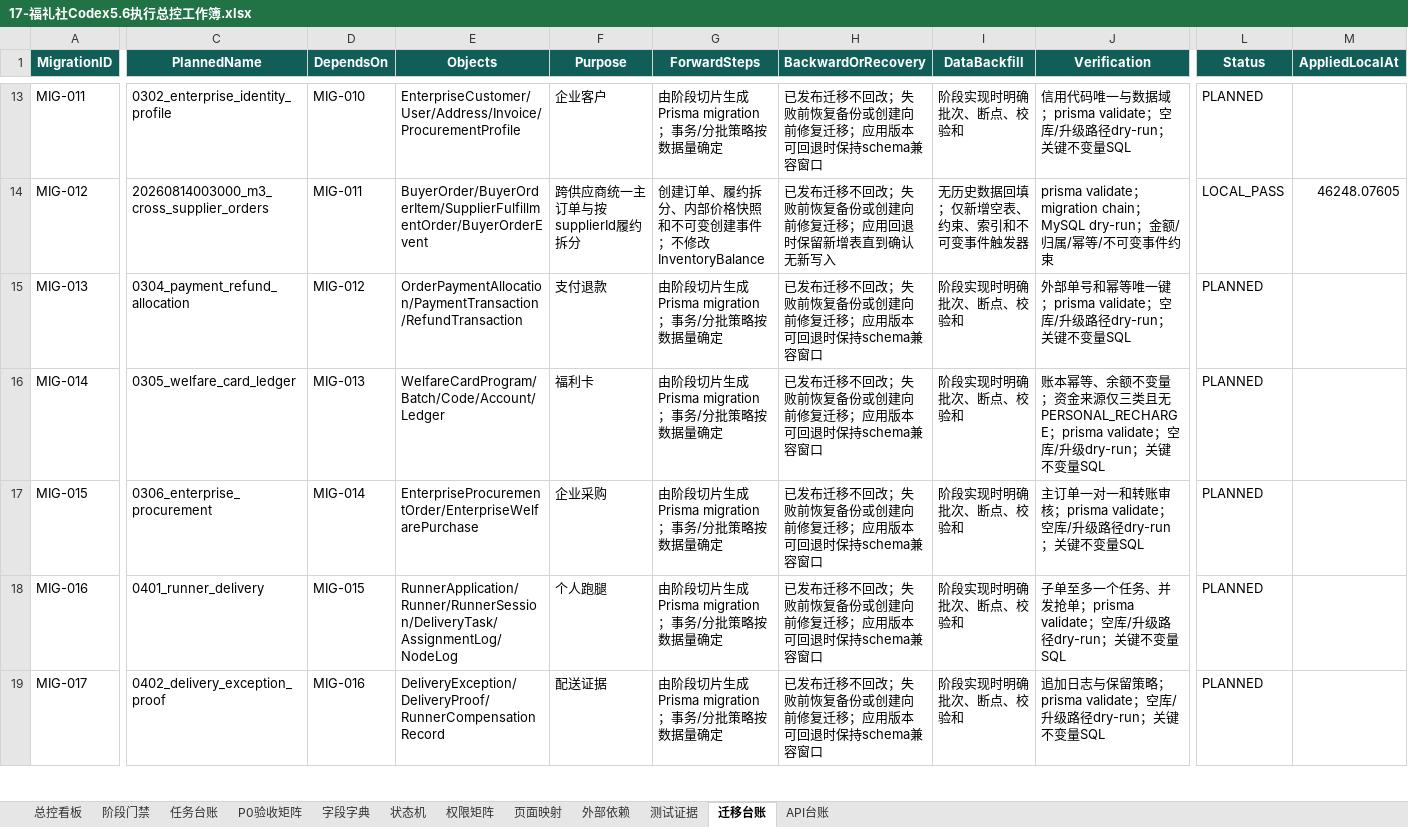
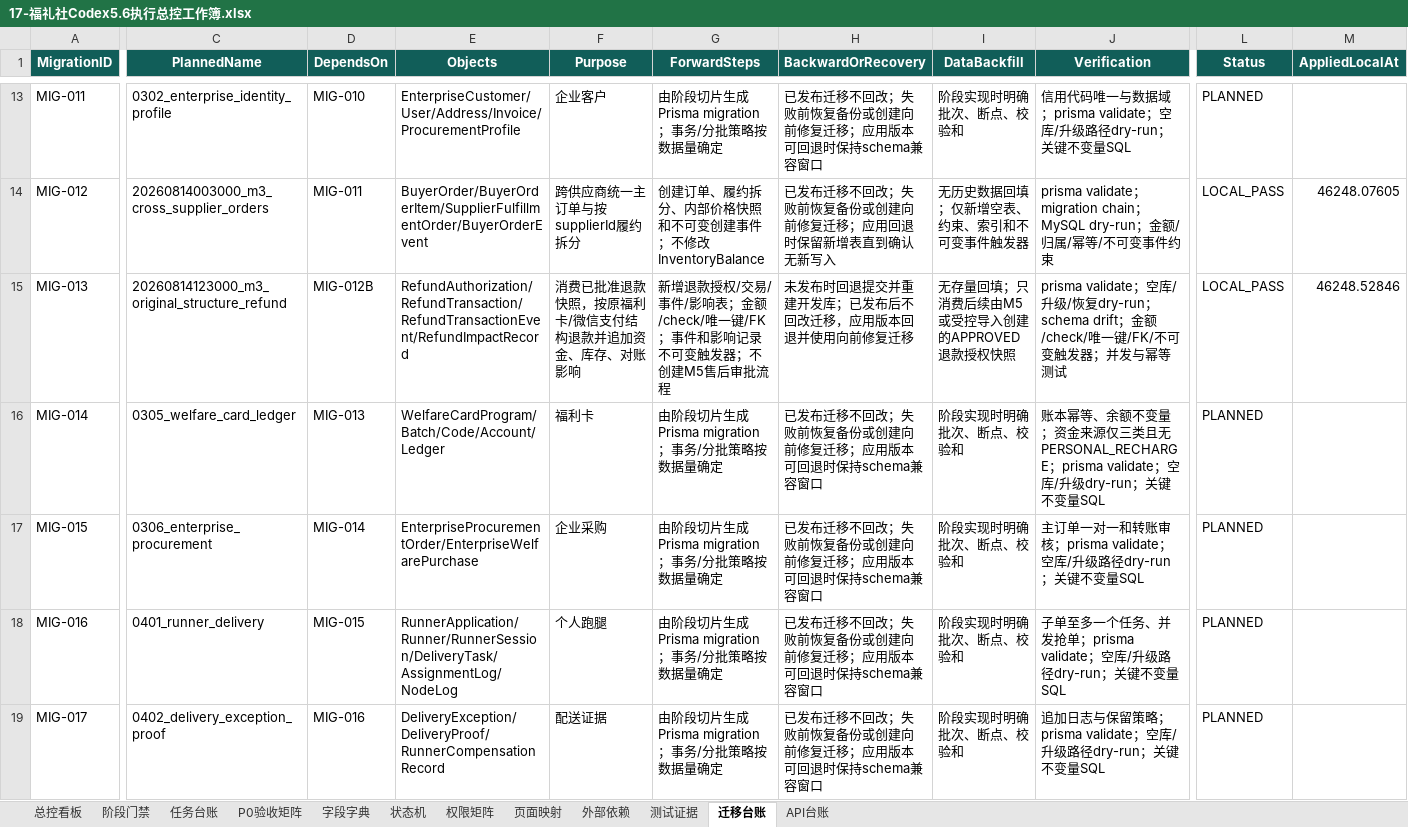
Before and after one commit to EasyStep-lee/flt1, an Excel workbook: 福礼社Codex5.6开发执行包V1.1/17-福礼社Codex5.6执行总控工作簿.xlsx, sheet 迁移台账, drawn as a sheet; only a part is shown, gaps mark what is left out; values as stored, in another font and other column widths than the file's, no borders; conditional formats and table styles not drawn; the diff covers the shown part only; the diff names each change by its address in the sheet, - before the commit and + after, or states it on an @@ line.

Commit message:
docs(m3): record structured refund evidence

```diff
--- a/福礼社Codex5.6开发执行包V1.1/17-福礼社Codex5.6执行总控工作簿.xlsx (sheet 迁移台账)
+++ b/福礼社Codex5.6开发执行包V1.1/17-福礼社Codex5.6执行总控工作簿.xlsx (sheet 迁移台账)
-C15 (PlannedName): 0304_payment_refund_allocation
+C15 (PlannedName): 20260814123000_m3_original_structure_refund
-D15 (DependsOn): MIG-012
+D15 (DependsOn): MIG-012B
-E15 (Objects): OrderPaymentAllocation/PaymentTransaction/RefundTransaction
+E15 (Objects): RefundAuthorization/RefundTransaction/RefundTransactionEvent/RefundImpactRecord
-F15 (Purpose): 支付退款
+F15 (Purpose): 消费已批准退款快照，按原福利卡/微信支付结构退款并追加资金、库存、对账影响
-G15 (ForwardSteps): 由阶段切片生成Prisma migration；事务/分批策略按数据量确定
+G15 (ForwardSteps): 新增退款授权/交易/事件/影响表；金额/check/唯一键/FK；事件和影响记录不可变触发器；不创建M5售后审批流程
-H15 (BackwardOrRecovery): 已发布迁移不回改；失败前恢复备份或创建向前修复迁移；应用版本可回退时保持schema兼容窗口
+H15 (BackwardOrRecovery): 未发布时回退提交并重建开发库；已发布后不回改迁移，应用版本回退并使用向前修复迁移
-I15 (DataBackfill): 阶段实现时明确批次、断点、校验和
+I15 (DataBackfill): 无存量回填；只消费后续由M5或受控导入创建的APPROVED退款授权快照
-J15 (Verification): 外部单号和幂等唯一键；prisma validate；空库/升级路径dry-run；关键不变量SQL
+J15 (Verification): prisma validate；空库/升级/恢复dry-run；schema drift；金额/check/唯一键/FK/不可变触发器；并发与幂等测试
-L15 (Status): PLANNED
+L15 (Status): LOCAL_PASS
-M15 (AppliedLocalAt): (empty)
+M15 (AppliedLocalAt): 46248.52846
```
Also changed, not shown: 3 edited cells elsewhere in this sheet, sheet 字段字典, sheet 任务台账, sheet P0验收矩阵, sheet 测试证据, sheet API台账, sheet 权限矩阵, 4 more sheets, 14 other files.
